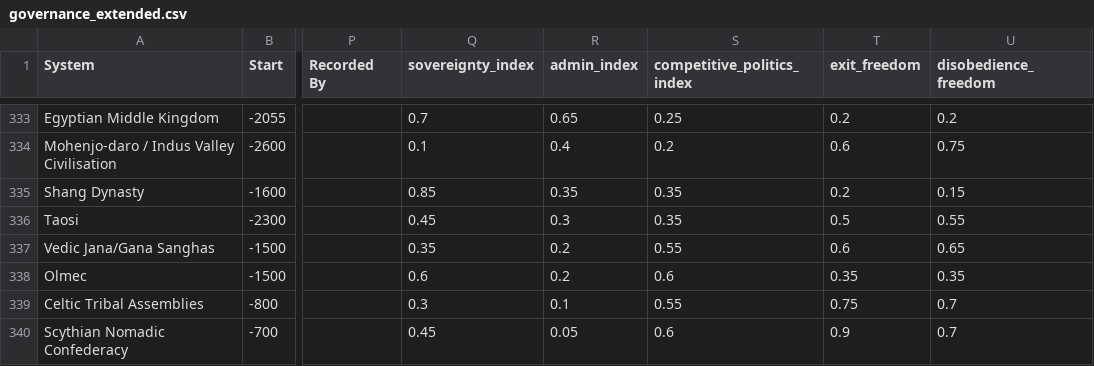
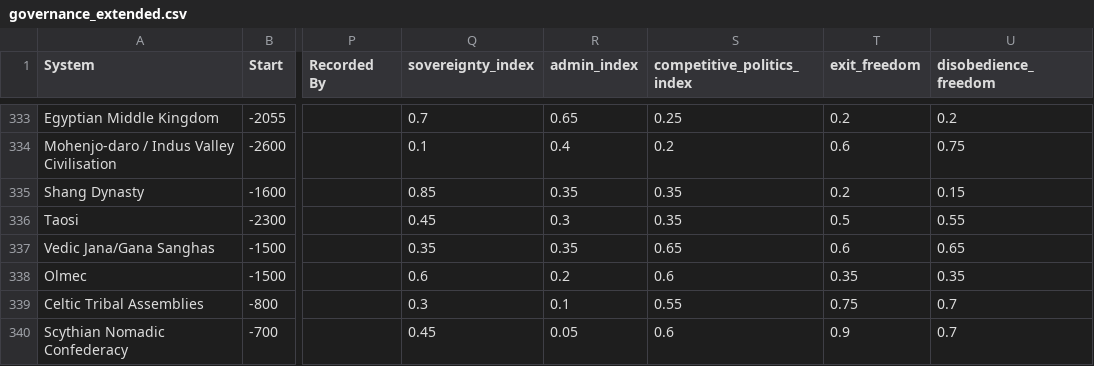
Before and after one commit to its-not-rocket-science/isonomia, a CSV file: data/governance_extended.csv, drawn as a sheet; only a part is shown, gaps mark what is left out; the diff covers the shown part only; the diff names each change by its address in the sheet, - before the commit and + after, or states it on an @@ line.

```diff
--- a/data/governance_extended.csv
+++ b/data/governance_extended.csv
-R337 (admin_index): 0.2
+R337 (admin_index): 0.35
-S337 (competitive_politics_index): 0.55
+S337 (competitive_politics_index): 0.65
```
Also changed, not shown: 40 edited cells elsewhere in this file, 6 other files.
